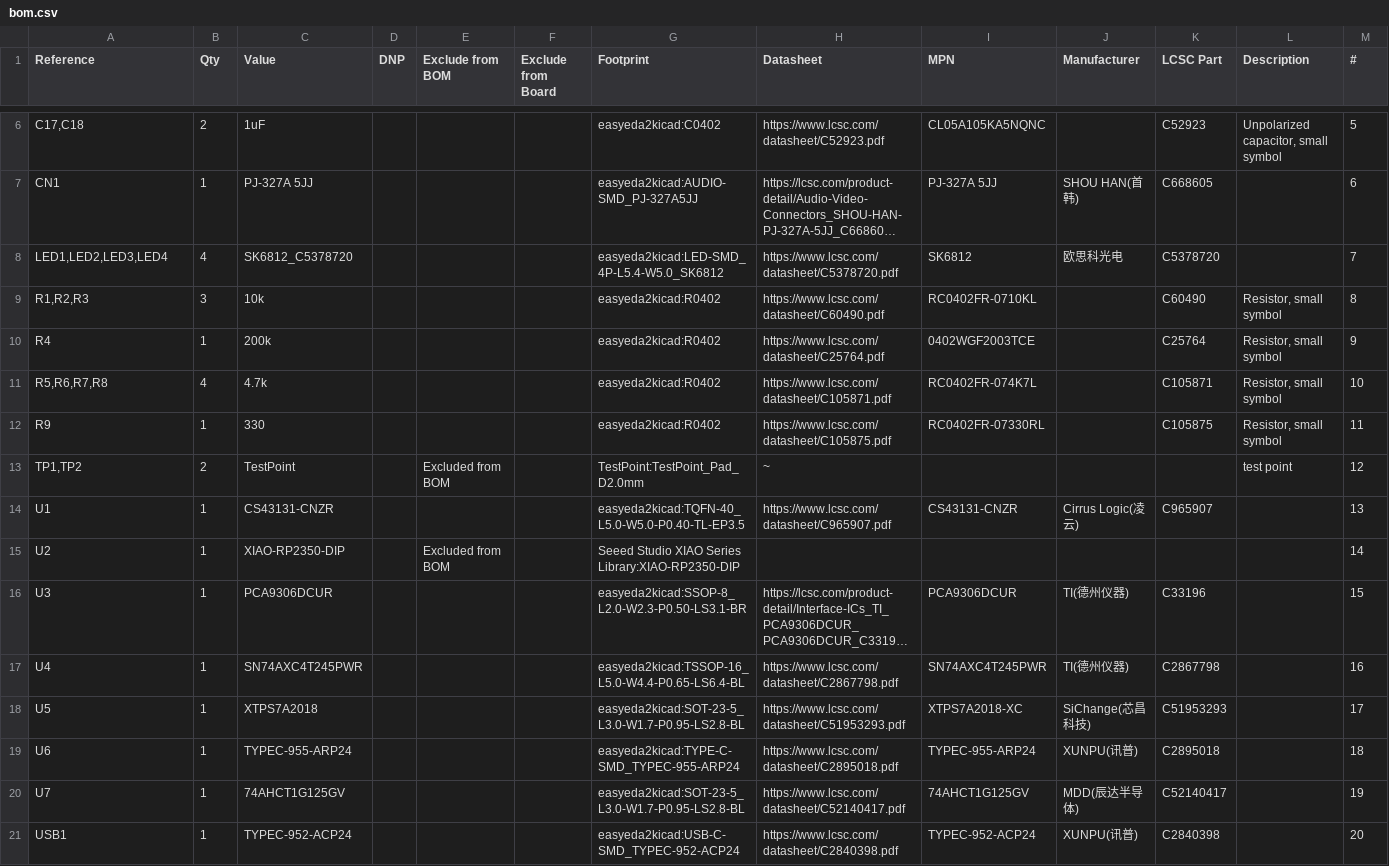
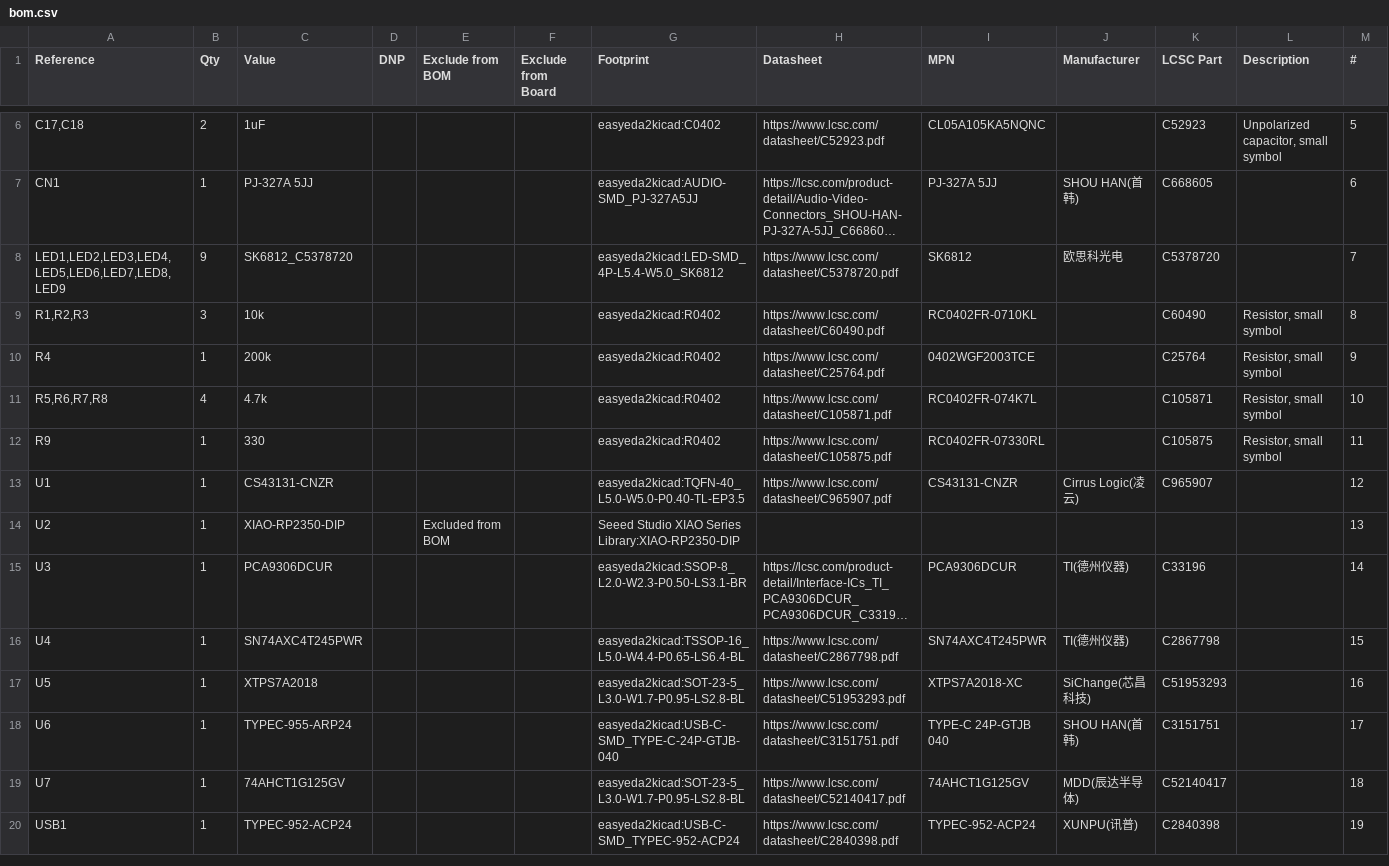
Before and after one commit to Person-0/PicoDAC, a CSV file: hardware/bom.csv, drawn as a sheet; only a part is shown, gaps mark what is left out; long unchanged cells end in …; removed rows and columns are numbered as before the commit, all else as after; the diff names each change by its address in the sheet, - before the commit and + after, or states it on an @@ line.

```diff
--- a/hardware/bom.csv
+++ b/hardware/bom.csv
-A8 (Reference): LED1,LED2,LED3,LED4
+A8 (Reference): LED1,LED2,LED3,LED4,LED5,LED6,LED7,LED8,LED9
-B8 (Qty): 4
+B8 (Qty): 9
-row 13: TP1,TP2 | 2 | TestPoint |  | Excluded from BOM |  | TestPoint:TestPoint_Pad_D2.0mm | ~ |  |  |  | test point | 12
-M13 (#): 13
+M13 (#): 12
-M14 (#): 14
+M14 (#): 13
-M15 (#): 15
+M15 (#): 14
-M16 (#): 16
+M16 (#): 15
-M17 (#): 17
+M17 (#): 16
-G18 (Footprint): easyeda2kicad:TYPE-C-SMD_TYPEC-955-ARP24
+G18 (Footprint): easyeda2kicad:USB-C-SMD_TYPE-C-24P-GTJB-040
-H18 (Datasheet): https://www.lcsc.com/datasheet/C2895018.pdf
+H18 (Datasheet): https://www.lcsc.com/datasheet/C3151751.pdf
-I18 (MPN): TYPEC-955-ARP24
+I18 (MPN): TYPE-C 24P-GTJB 040
-J18 (Manufacturer): XUNPU(讯普)
+J18 (Manufacturer): SHOU HAN(首韩)
-K18 (LCSC Part): C2895018
+K18 (LCSC Part): C3151751
-M18 (#): 18
+M18 (#): 17
-M19 (#): 19
+M19 (#): 18
-M20 (#): 20
+M20 (#): 19
```
Also changed, not shown: 7 other files.
